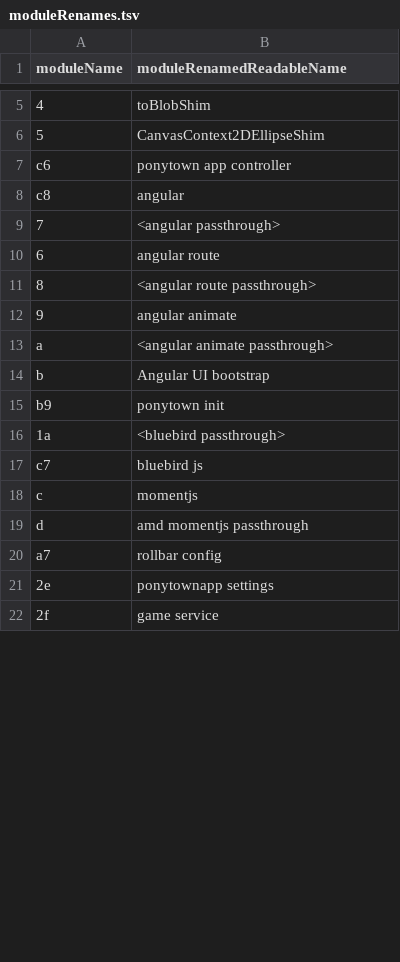
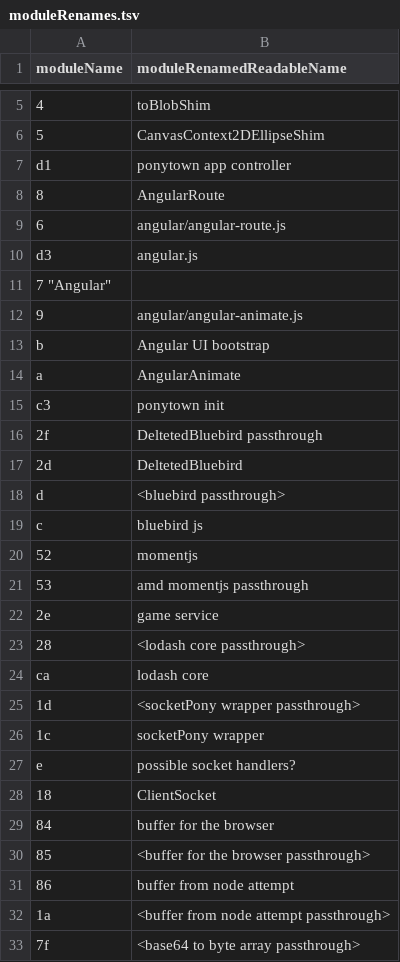
Before and after one commit to Kreijstal/ponytown, a TSV file: read/Understanding Ponytowns code/moduleRenames.tsv, drawn as a sheet; only a part is shown, gaps mark what is left out; the shorter side is filled out with more unchanged rows; the diff covers the shown part only.

Commit message:
module renames

```diff
--- a/read/Understanding Ponytowns code/moduleRenames.tsv
+++ b/read/Understanding Ponytowns code/moduleRenames.tsv
@@ -6,14 +6,28 @@ moduleName	moduleRenamedReadableName
 "5"	"CanvasContext2DEllipseShim"
-"c6"	"ponytown app controller"
-"c8"	"angular"
-"7"	"<angular passthrough>"
-"6"	"angular route"
-"8"	"<angular route passthrough>"
-"9"	"angular animate"
-"a"	"<angular animate passthrough>"
+"d1"	"ponytown app controller"
+"8"	"AngularRoute"
+"6"	"angular/angular-route.js"
+"d3"	"angular.js"
+"7" "Angular"
+"9"	"angular/angular-animate.js"
 "b"	"Angular UI bootstrap"
-"b9"	"ponytown init"
-"1a"	"<bluebird passthrough>"
-"c7"	"bluebird js"
-"c"	"momentjs"
-"d"	"amd momentjs passthrough"
+"a"	"AngularAnimate"
+"c3"	"ponytown init"
+"2f"	"DeltetedBluebird passthrough"
+"2d"	"DeltetedBluebird"
+"d"	"<bluebird passthrough>"
+"c"	"bluebird js"
+"52"	"momentjs"
+"53"	"amd momentjs passthrough"
+"2e"	"game service"
+"28"	"<lodash core passthrough>"
+"ca"	"lodash core"
+"1d"	"<socketPony wrapper passthrough>"
+"1c"	"socketPony wrapper"
+"e"	"possible socket handlers?"
+"18"	"ClientSocket"
+"84"	"buffer for the browser"
+"85"	"<buffer for the browser passthrough>"
+"86"	"buffer from node attempt"
+"1a"	"<buffer from node attempt passthrough>"
+"7f"	"<base64 to byte array passthrough>"
```
Also changed, not shown: 7 added rows and 14 removed rows elsewhere in this file, 1 other file.
